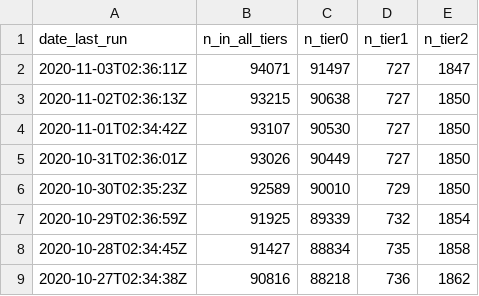
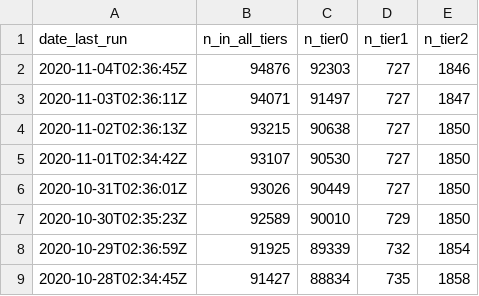
Before and after one commit to SurgicalInformatics/ccp_recruitment_flat_file, a CSV file: ccp_recruit_archive.csv, drawn as a sheet; only a part is shown; the shorter side is filled out with more unchanged rows; the diff names each change by its address in the sheet, - before the commit and + after, or states it on an @@ line.

Commit message:
autopush

```diff
--- a/ccp_recruit_archive.csv
+++ b/ccp_recruit_archive.csv
+row 2: 2020-11-04T02:36:45Z | 94876 | 92303 | 727 | 1846
```
